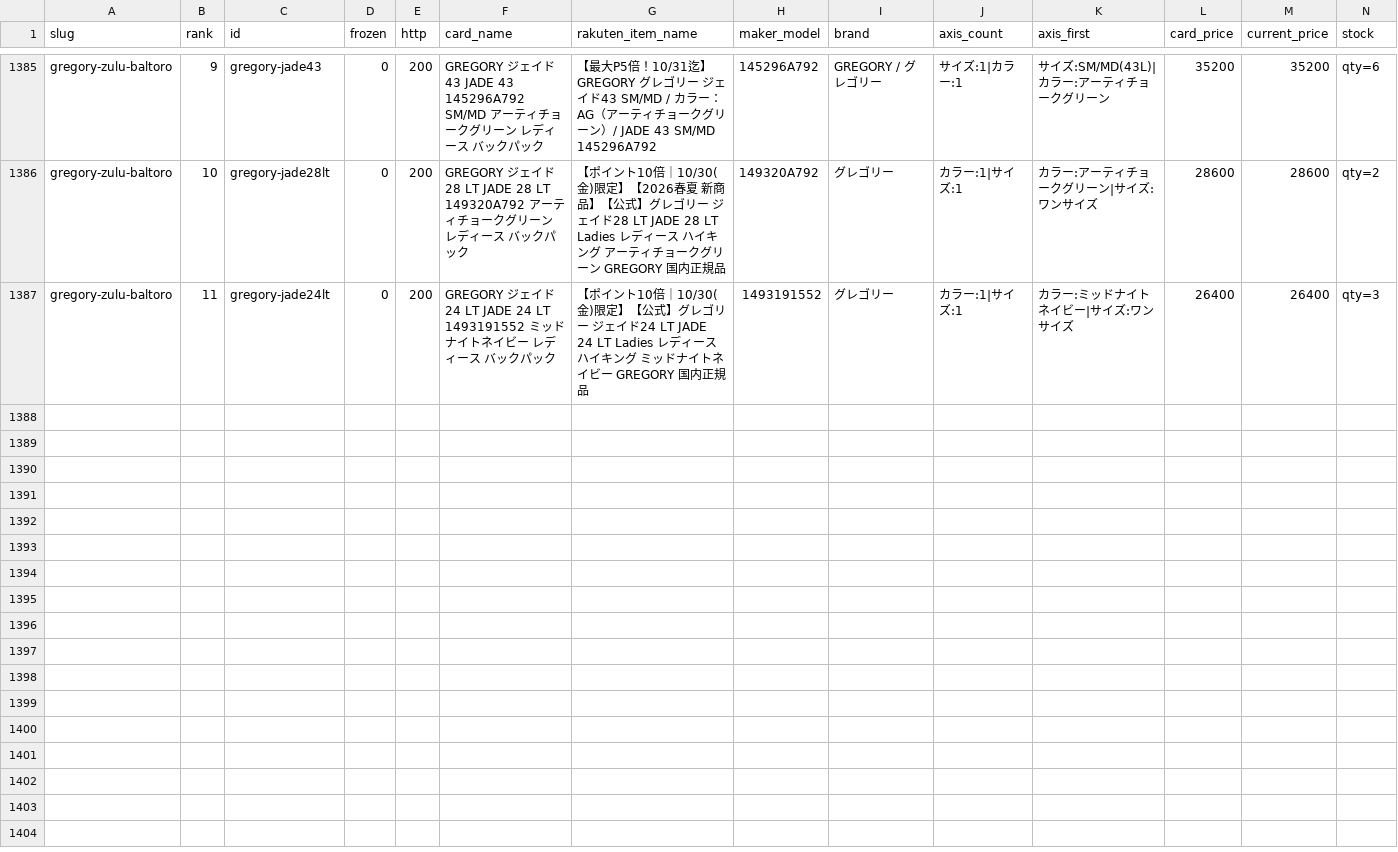
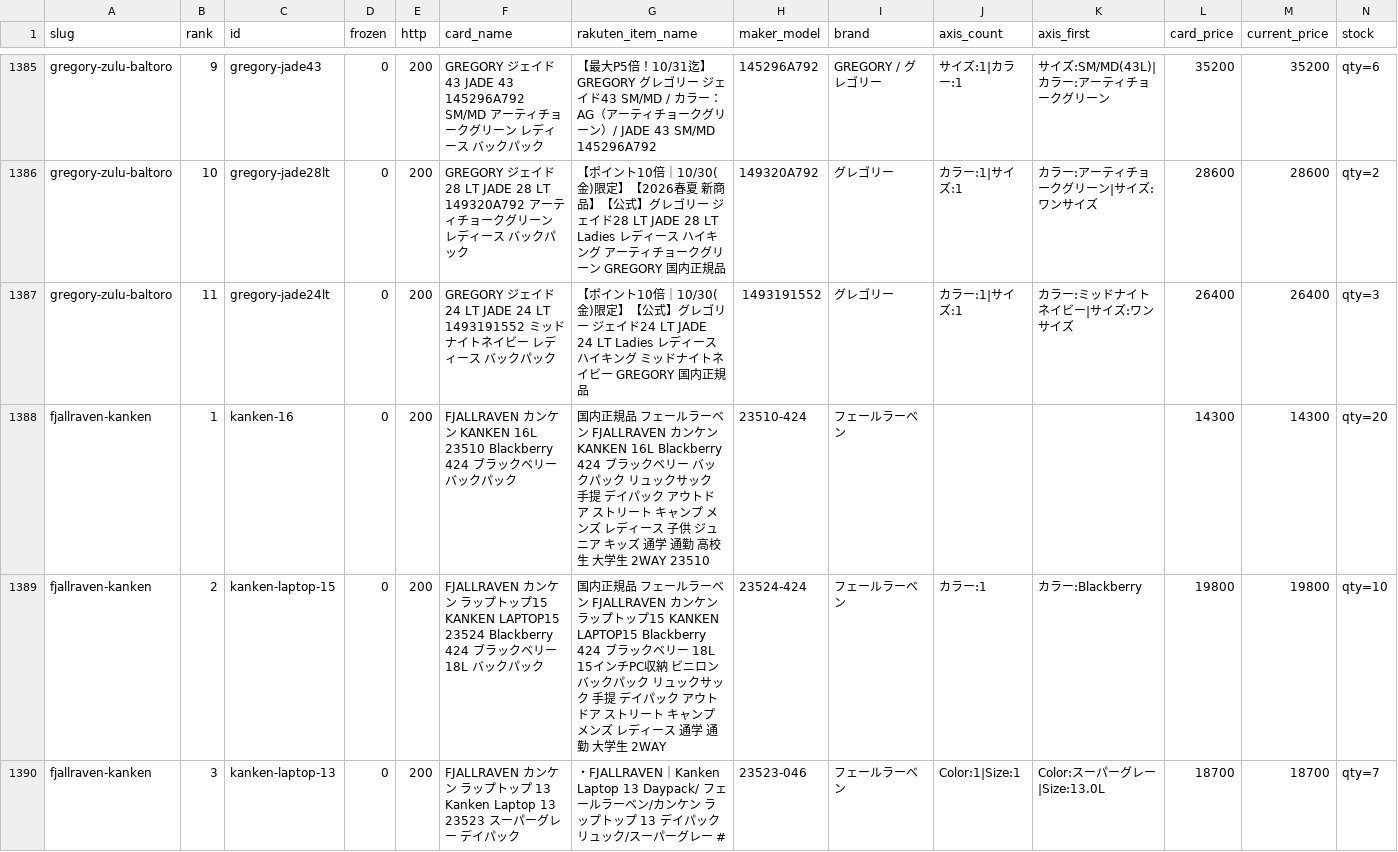
Before and after one commit to tanoue-boop/camp-kit-guide, a TSV file: _file/card-name-check.tsv, drawn as a sheet; only a part is shown, gaps mark what is left out; rows hold the shown columns only; the diff covers the shown part only; the diff names each change by its address in the sheet, - before the commit and + after, or states it on an @@ line.

Commit message:
new: fjallraven-kanken を追加（campkit-20261031-N16）

```diff
--- a/_file/card-name-check.tsv
+++ b/_file/card-name-check.tsv
+row 1388: fjallraven-kanken | 1 | kanken-16 | 0 | 200 | FJALLRAVEN カンケン KANKEN 16L 23510 Blackberry 424 ブラックベリー バックパック | 国内正規品 フェールラーベン FJALLRAVEN カンケン KANKEN 16L Blackberry 424 ブラックベリー バックパック リュックサック 手提 デイパック アウトドア ストリート キャンプ メンズ レディース 子供 ジュニア キッズ 通学 通勤 高校生 大学生 2WAY 23510 | 23510-424 | フェールラーベン |  |  | 14300 | 14300 | qty=20
+row 1389: fjallraven-kanken | 2 | kanken-laptop-15 | 0 | 200 | FJALLRAVEN カンケン ラップトップ15 KANKEN LAPTOP15 23524 Blackberry 424 ブラックベリー 18L バックパック | 国内正規品 フェールラーベン FJALLRAVEN カンケン ラップトップ15 KANKEN LAPTOP15 Blackberry 424 ブラックベリー 18L 15インチPC収納 ビニロン バックパック リュックサック 手提 デイパック アウトドア ストリート キャンプ メンズ レディース 通学 通勤 大学生 2WAY | 23524-424 | フェールラーベン | カラー:1 | カラー:Blackberry | 19800 | 19800 | qty=10
+row 1390: fjallraven-kanken | 3 | kanken-laptop-13 | 0 | 200 | FJALLRAVEN カンケン ラップトップ 13 Kanken Laptop 13 23523 スーパーグレー デイパック | ・FJALLRAVEN｜Kanken Laptop 13 Daypack/ フェールラーベン/カンケン ラップトップ 13 デイパック リュック/スーパーグレー # | 23523-046 | フェールラーベン | Color:1|Size:1 | Color:スーパーグレー|Size:13.0L | 18700 | 18700 | qty=7
```
Also changed, not shown: 8 added rows elsewhere in this file, 7 other files.
